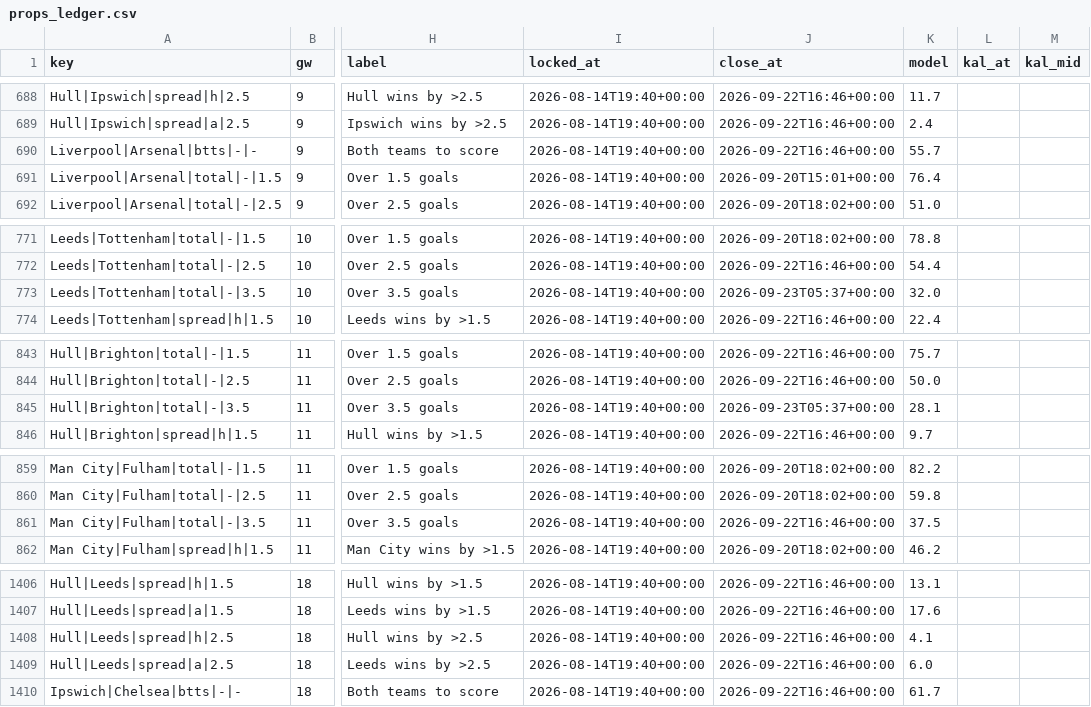
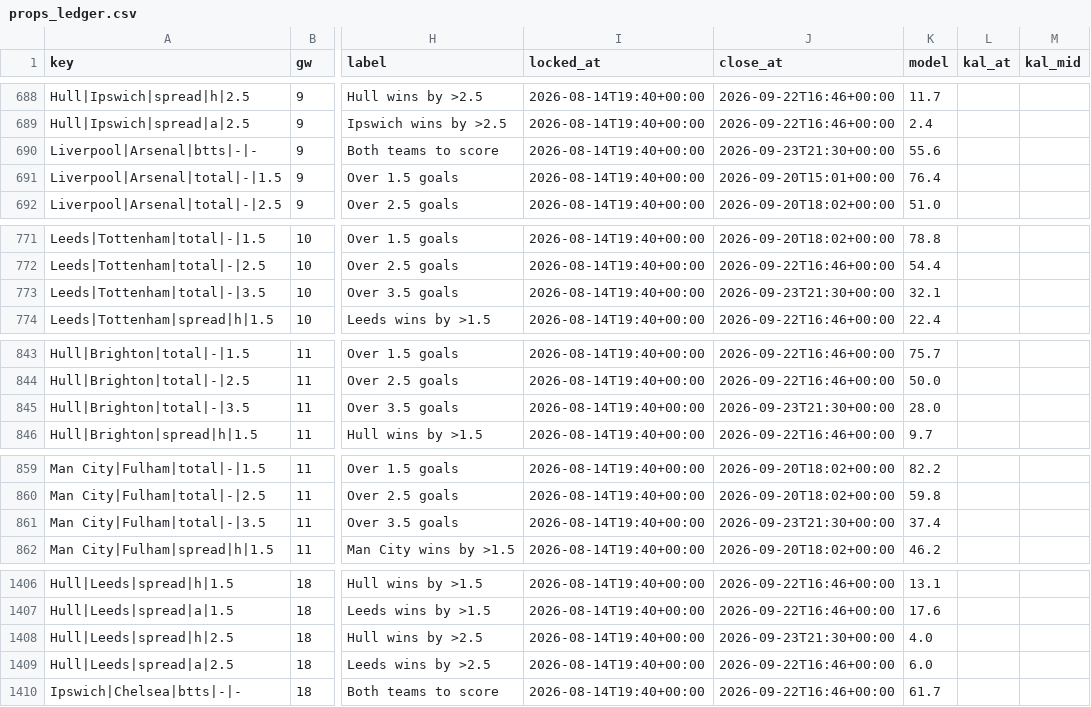
Before and after one commit to iceyfuture/prem_predictor_updated, a CSV file: dashboard/props_ledger.csv, drawn as a sheet; only a part is shown, gaps mark what is left out; the diff covers the shown part only; the diff names each change by its address in the sheet, - before the commit and + after, or states it on an @@ line.

```diff
--- a/dashboard/props_ledger.csv
+++ b/dashboard/props_ledger.csv
-J690 (close_at): 2026-09-22T16:46+00:00
+J690 (close_at): 2026-09-23T21:30+00:00
-K690 (model): 55.7
+K690 (model): 55.6
-J773 (close_at): 2026-09-23T05:37+00:00
+J773 (close_at): 2026-09-23T21:30+00:00
-K773 (model): 32.0
+K773 (model): 32.1
-J845 (close_at): 2026-09-23T05:37+00:00
+J845 (close_at): 2026-09-23T21:30+00:00
-K845 (model): 28.1
+K845 (model): 28.0
-J861 (close_at): 2026-09-22T16:46+00:00
+J861 (close_at): 2026-09-23T21:30+00:00
-K861 (model): 37.5
+K861 (model): 37.4
-J1408 (close_at): 2026-09-22T16:46+00:00
+J1408 (close_at): 2026-09-23T21:30+00:00
-K1408 (model): 4.1
+K1408 (model): 4.0
```
Also changed, not shown: 2 edited cells elsewhere in this file, outputs/fpl_form_ratings.csv, outputs/fpl_player_stats_2026_27.csv, 7 other files.
